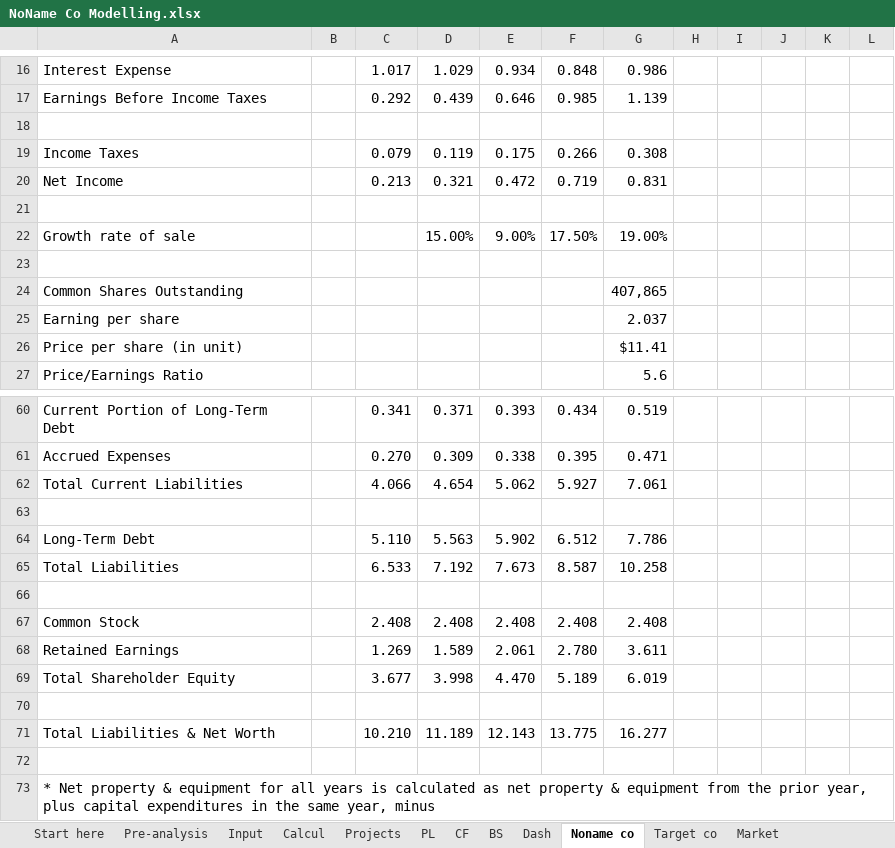
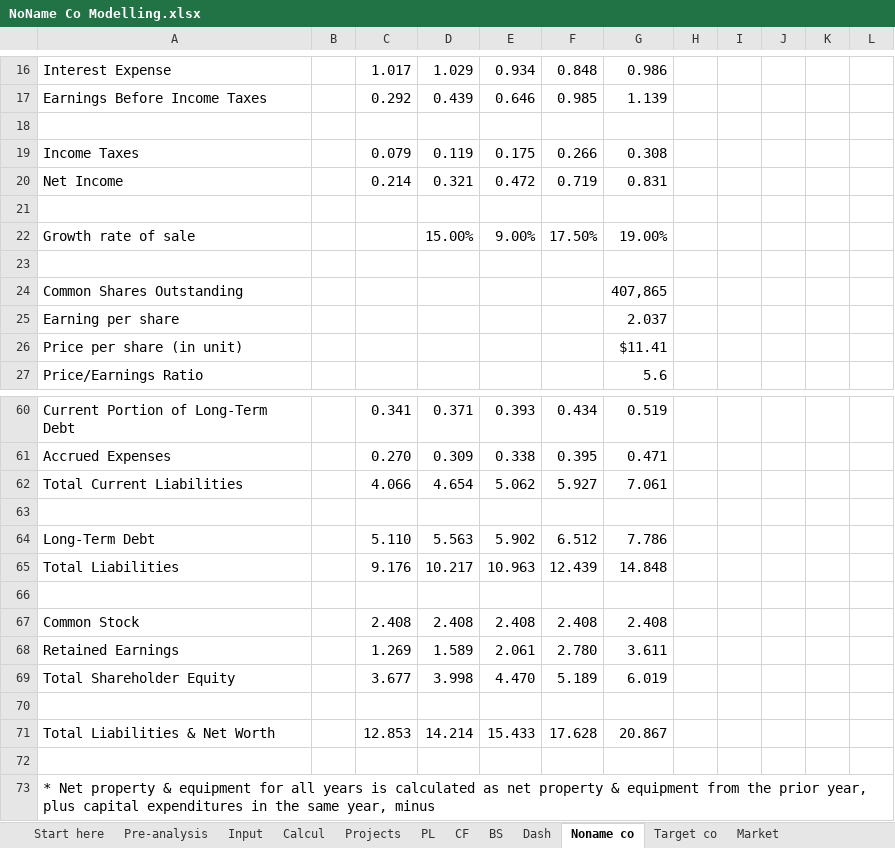
Before and after one commit to eliediwa9/Financial-and-Data-Analysis, an Excel workbook: NoName Co Modelling.xlsx, sheet Noname co, drawn as a sheet; only a part is shown, gaps mark what is left out; values as stored, in another font and other column widths than the file's, no borders; removed rows and columns are numbered as before the commit, all else as after; the diff names each change by its address in the sheet, - before the commit and + after, or states it on an @@ line.

```diff
--- a/NoName Co Modelling.xlsx (sheet Noname co)
+++ b/NoName Co Modelling.xlsx (sheet Noname co)
-C20: 0.213
+C20: 0.214
-row 65: Total Liabilities |  | 6.533 | 7.192 | 7.673 | 8.587 | 10.258
+row 65: Total Liabilities |  | 9.176 | 10.217 | 10.963 | 12.439 | 14.848
-row 71: Total Liabilities & Net Worth |  | 10.210 | 11.189 | 12.143 | 13.775 | 16.277
+row 71: Total Liabilities & Net Worth |  | 12.853 | 14.214 | 15.433 | 17.628 | 20.867
```
Also changed, not shown: sheet Pre-analysis, sheet Dash, sheet Market, sheet BS, formulas that keep their value, charts or pictures, 1 other file.
